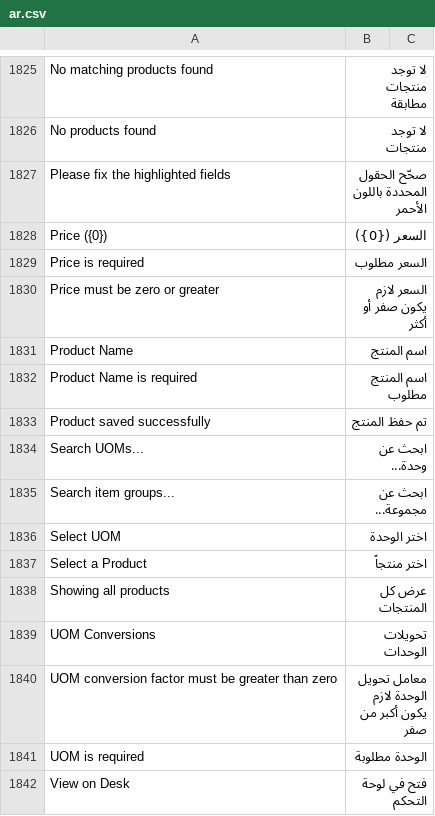
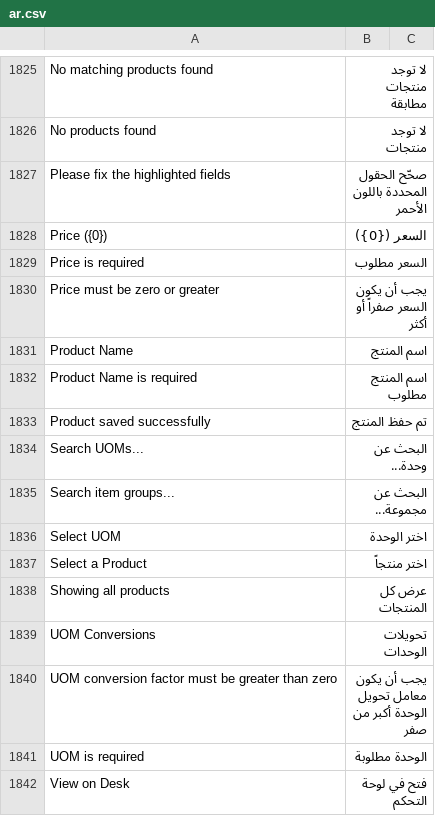
Before and after one commit to BrainWise-DEV/POSNext, a CSV file: pos_next/translations/ar.csv, drawn as a sheet; only a part is shown, gaps mark what is left out; the diff covers the shown part only; the diff names each change by its address in the sheet, - before the commit and + after, or states it on an @@ line.

```diff
--- a/pos_next/translations/ar.csv
+++ b/pos_next/translations/ar.csv
-B1830: السعر لازم يكون صفر أو أكثر
+B1830: يجب أن يكون السعر صفراً أو أكثر
-B1834: ابحث عن وحدة...
+B1834: البحث عن وحدة...
-B1835: ابحث عن مجموعة...
+B1835: البحث عن مجموعة...
-B1840: معامل تحويل الوحدة لازم يكون أكبر من صفر
+B1840: يجب أن يكون معامل تحويل الوحدة أكبر من صفر
```
Also changed, not shown: 15 added rows and 3 edited cells elsewhere in this file.
